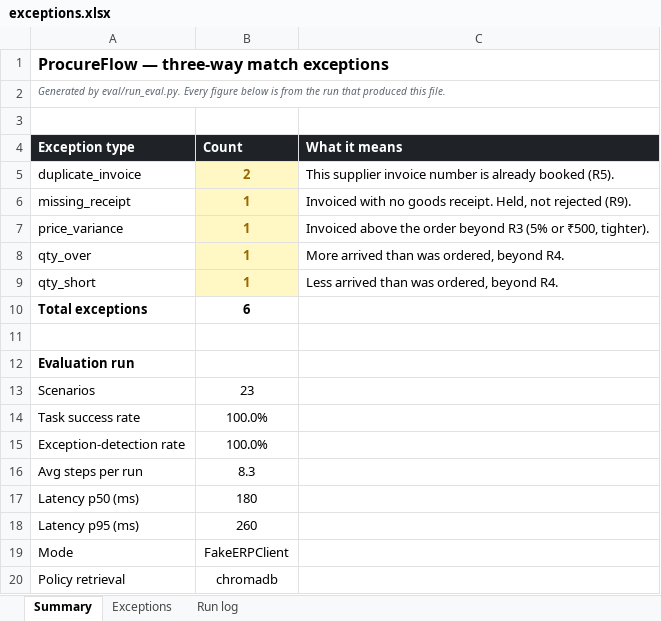
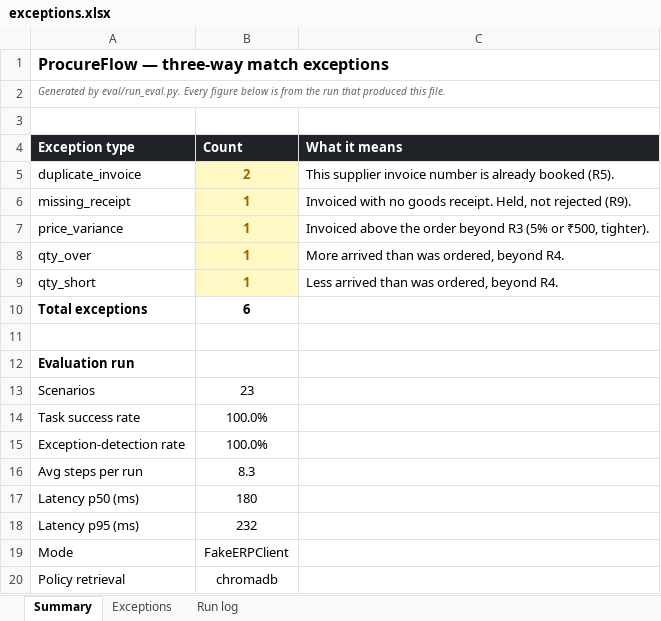
Before and after one commit to Mr-Bathwal/ERP, an Excel workbook: eval/results/exceptions.xlsx, sheet Summary, drawn as a sheet; values as stored, in another font and other column widths than the file's, no borders; the diff names each change by its address in the sheet, - before the commit and + after, or states it on an @@ line.

```diff
--- a/eval/results/exceptions.xlsx (sheet Summary)
+++ b/eval/results/exceptions.xlsx (sheet Summary)
-B18 (Count): 260
+B18 (Count): 232
```
Also changed, not shown: sheet Run log, 14 other files.
